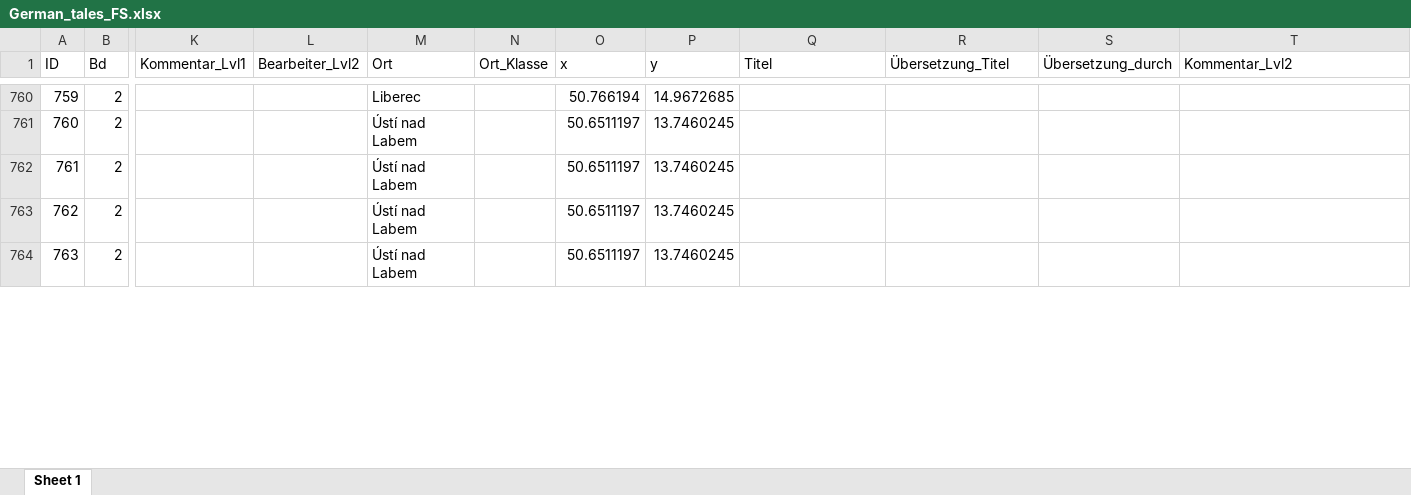
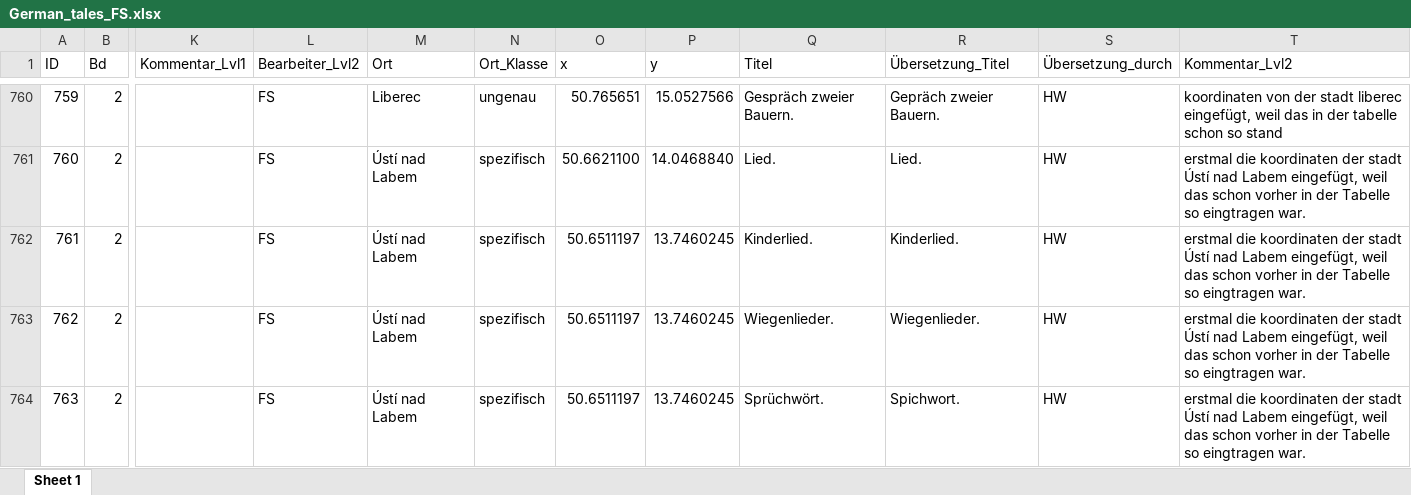
Before and after one commit to SchoenbergA/DWA, an Excel workbook: German_Tales/Data/German_tales_FS.xlsx, sheet Sheet 1, drawn as a sheet; only a part is shown, gaps mark what is left out; values as stored, in another font and other column widths than the file's, no cell formats; the diff covers the shown part only; the diff names each change by its address in the sheet, - before the commit and + after, or states it on an @@ line.

```diff
--- a/German_Tales/Data/German_tales_FS.xlsx (sheet Sheet 1)
+++ b/German_Tales/Data/German_tales_FS.xlsx (sheet Sheet 1)
-L760:L764 (Bearbeiter_Lvl2): (empty)
+L760:L764 (Bearbeiter_Lvl2): FS
-N760 (Ort_Klasse): (empty)
+N760 (Ort_Klasse): ungenau
-O760 (x): 50.766194
+O760 (x): 50.765651
-P760 (y): 14.9672685
+P760 (y): 15.0527566
-Q760 (Titel): (empty)
+Q760 (Titel): Gespräch zweier Bauern.
-R760 (Übersetzung_Titel): (empty)
+R760 (Übersetzung_Titel): Gepräch zweier Bauern.
-S760:S764 (Übersetzung_durch): (empty)
+S760:S764 (Übersetzung_durch): HW
-T760 (Kommentar_Lvl2): (empty)
+T760 (Kommentar_Lvl2): koordinaten von der stadt liberec eingefügt, weil das in der tabelle schon so stand
-N761:N764 (Ort_Klasse): (empty)
+N761:N764 (Ort_Klasse): spezifisch
-O761 (x): 50.6511197
+O761 (x): 50.6621100
-P761 (y): 13.7460245
+P761 (y): 14.0468840
-Q761 (Titel): (empty)
+Q761 (Titel): Lied.
-R761 (Übersetzung_Titel): (empty)
+R761 (Übersetzung_Titel): Lied.
-T761:T764 (Kommentar_Lvl2): (empty)
+T761:T764 (Kommentar_Lvl2): erstmal die koordinaten der stadt Ústí nad Labem eingefügt, weil das schon vorher in der Tabelle so eingtragen war.
-Q762 (Titel): (empty)
+Q762 (Titel): Kinderlied.
-R762 (Übersetzung_Titel): (empty)
+R762 (Übersetzung_Titel): Kinderlied.
-Q763 (Titel): (empty)
+Q763 (Titel): Wiegenlieder.
-R763 (Übersetzung_Titel): (empty)
+R763 (Übersetzung_Titel): Wiegenlieder.
-Q764 (Titel): (empty)
+Q764 (Titel): Sprüchwört.
-R764 (Übersetzung_Titel): (empty)
+R764 (Übersetzung_Titel): Spichwort.
```
Also changed, not shown: 797 edited cells elsewhere in this sheet, cell formats.
